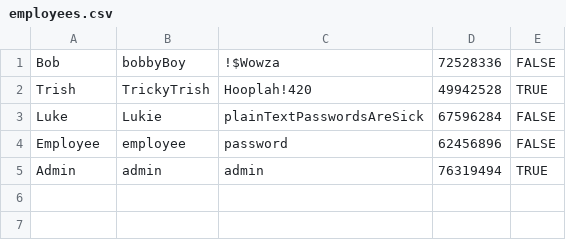
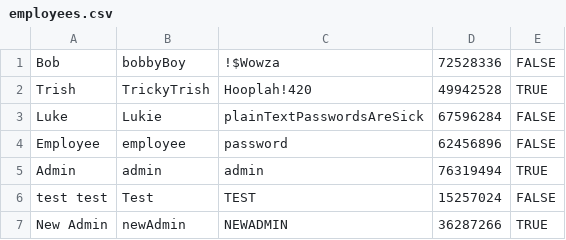
Before and after one commit to DareanW/CASHOT, a CSV file: CASHOT/data/employees.csv, drawn as a sheet; the diff names each change by its address in the sheet, - before the commit and + after, or states it on an @@ line.

Commit message:
Add Employee works!

```diff
--- a/CASHOT/data/employees.csv
+++ b/CASHOT/data/employees.csv
+row 6: test test | Test | TEST | 15257024 | FALSE
+row 7: New Admin | newAdmin | NEWADMIN | 36287266 | TRUE
```
Also changed, not shown: 4 other files.
